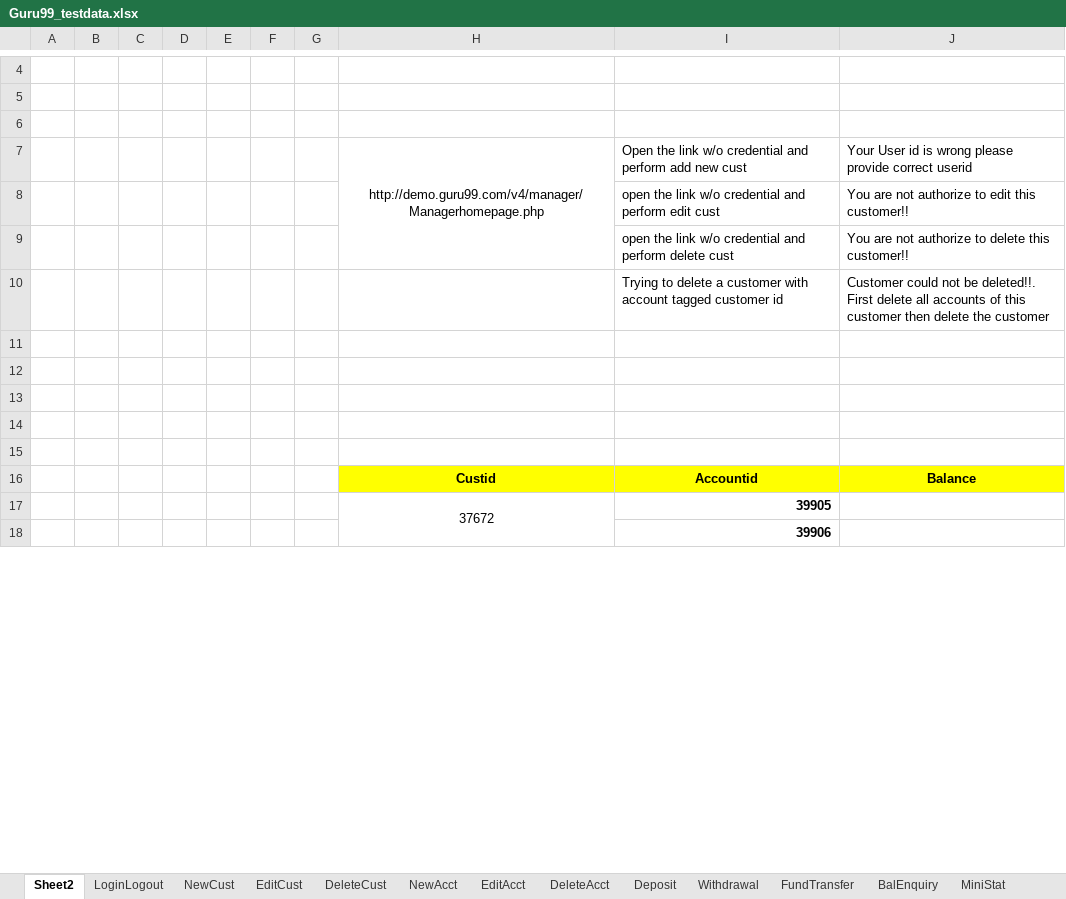
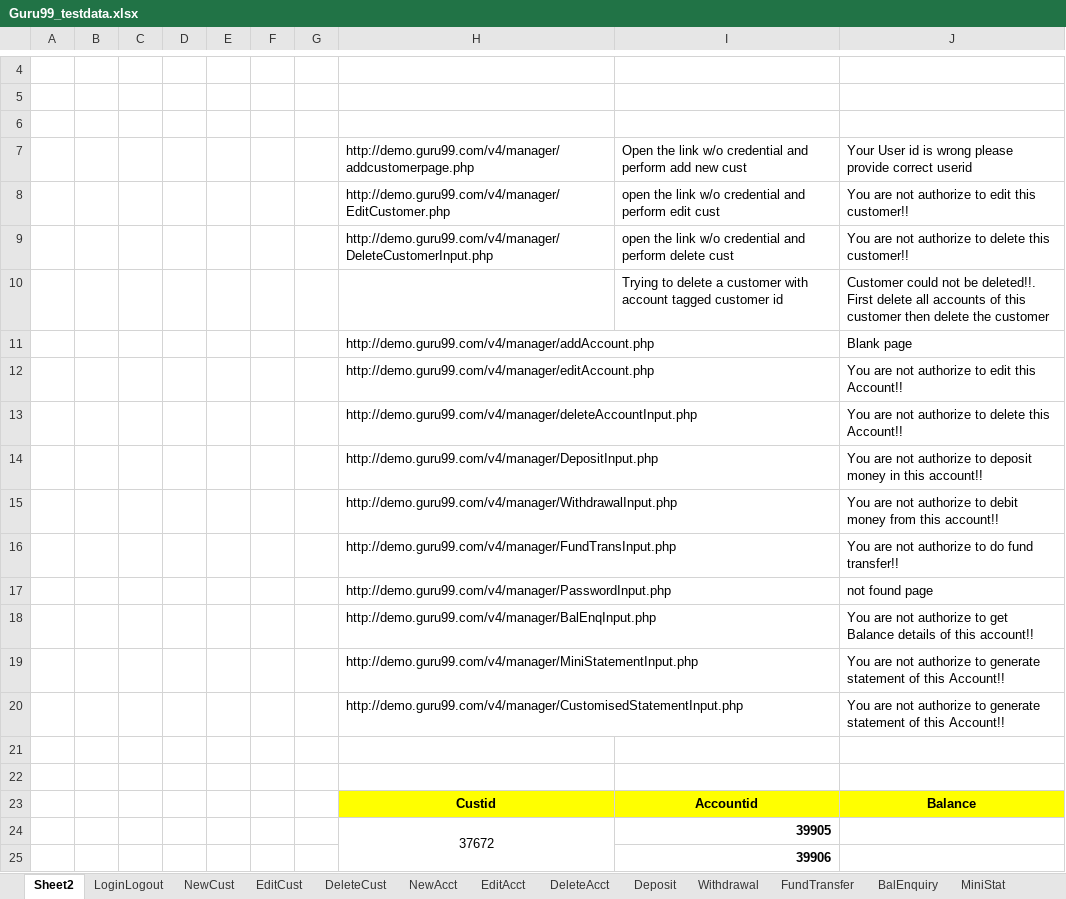
Before and after one commit to krRanjani/referencematerial, an Excel workbook: SeleniumWebDriver/src/guru99/DataFiles/Guru99_testdata.xlsx, sheet Sheet2, drawn as a sheet; only a part is shown, gaps mark what is left out; values as stored, in another font and other column widths than the file's, no borders; removed rows and columns are numbered as before the commit, all else as after; the diff names each change by its address in the sheet, - before the commit and + after, or states it on an @@ line.

Commit message:
Data file and Control files updated for edit account,mini stat and customized statement

```diff
--- a/SeleniumWebDriver/src/guru99/DataFiles/Guru99_testdata.xlsx (sheet Sheet2)
+++ b/SeleniumWebDriver/src/guru99/DataFiles/Guru99_testdata.xlsx (sheet Sheet2)
-H7: http://demo.guru99.com/v4/manager/Managerhomepage.php
+H7: http://demo.guru99.com/v4/manager/addcustomerpage.php
-H7 alignment: center
+H7 alignment: left
-H7:H9 merged
-H8: (empty)
+H8: http://demo.guru99.com/v4/manager/EditCustomer.php
-H9: (empty)
+H9: http://demo.guru99.com/v4/manager/DeleteCustomerInput.php
-row 11: (empty)
+row 11:  |  |  |  |  |  |  | http://demo.guru99.com/v4/manager/addAccount.php |  | Blank page
-row 12: (empty)
+row 12:  |  |  |  |  |  |  | http://demo.guru99.com/v4/manager/editAccount.php |  | You are not authorize to edit this Account!!
-row 13: (empty)
+row 13:  |  |  |  |  |  |  | http://demo.guru99.com/v4/manager/deleteAccountInput.php |  | You are not authorize to delete this Account!!
+row 14:  |  |  |  |  |  |  | http://demo.guru99.com/v4/manager/DepositInput.php |  | You are not authorize to deposit money in this account!!
+row 15:  |  |  |  |  |  |  | http://demo.guru99.com/v4/manager/WithdrawalInput.php |  | You are not authorize to debit money from this account!!
+row 16:  |  |  |  |  |  |  | http://demo.guru99.com/v4/manager/FundTransInput.php |  | You are not authorize to do fund transfer!!
+row 17:  |  |  |  |  |  |  | http://demo.guru99.com/v4/manager/PasswordInput.php |  | not found page
+row 18:  |  |  |  |  |  |  | http://demo.guru99.com/v4/manager/BalEnqInput.php |  | You are not authorize to get Balance details of this account!!
+row 19:  |  |  |  |  |  |  | http://demo.guru99.com/v4/manager/MiniStatementInput.php |  | You are not authorize to generate statement of this Account!!
+row 20:  |  |  |  |  |  |  | http://demo.guru99.com/v4/manager/CustomisedStatementInput.php |  | You are not authorize to generate statement of this Account!!
```
Also changed, not shown: sheet FundTransfer, sheet CustStat, sheet MiniStat, sheet EditAcct, sheet NewCust, sheet DeleteCust, 4 more sheets, 8 other files.
